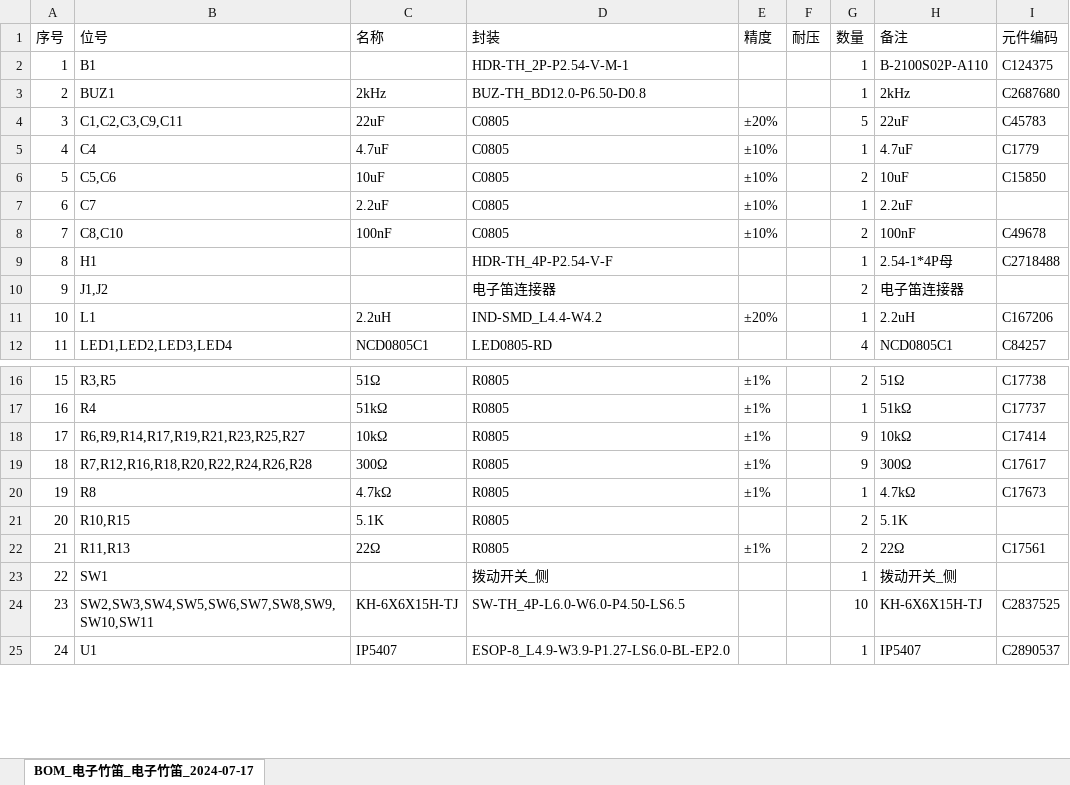
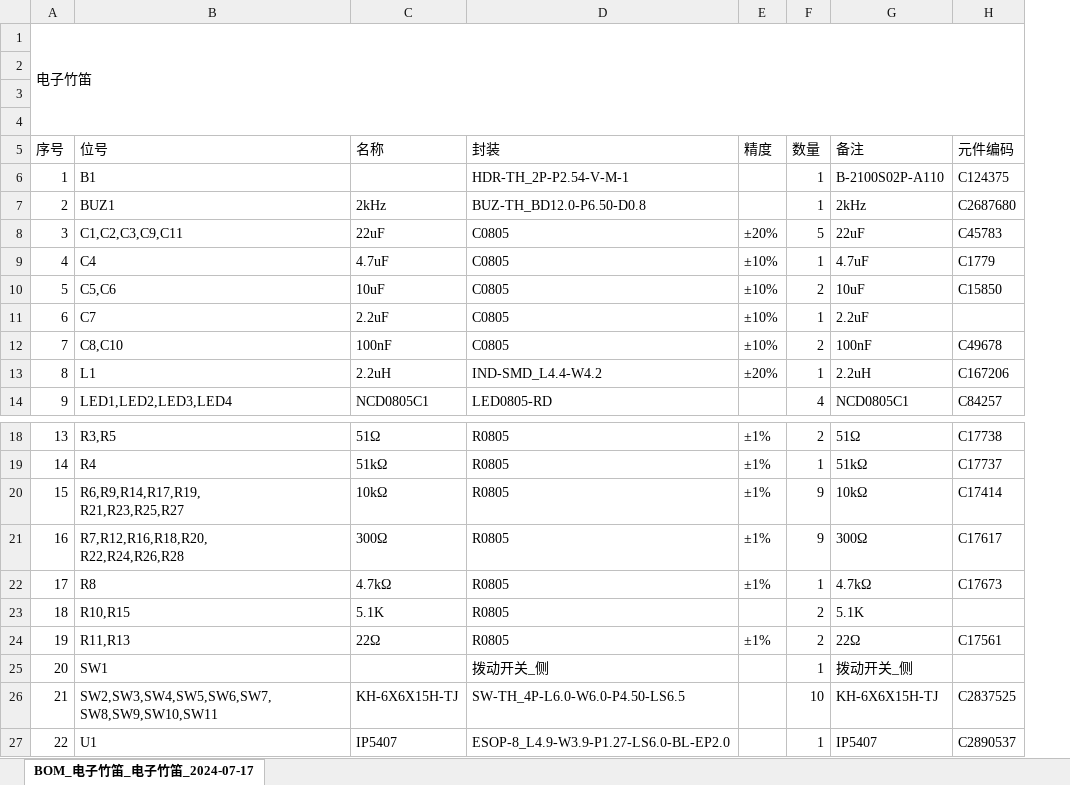
Before and after one commit to houyawei-NO1/electronic-bamboo-flute, an Excel workbook: BOM_电子竹笛_电子竹笛_2024-07-17.xlsx, sheet BOM_电子竹笛_电子竹笛_2024-07-17, drawn as a sheet; only a part is shown, gaps mark what is left out; values as stored, in another font and other column widths than the file's, no cell formats; removed rows and columns are numbered as before the commit, all else as after; ↵ is a line break in a cell; the diff names each change by its address in the sheet, - before the commit and + after, or states it on an @@ line.

```diff
--- a/BOM_电子竹笛_电子竹笛_2024-07-17.xlsx (sheet BOM_电子竹笛_电子竹笛_2024-07-17)
+++ b/BOM_电子竹笛_电子竹笛_2024-07-17.xlsx (sheet BOM_电子竹笛_电子竹笛_2024-07-17)
-column F (耐压), empty
+row 1: 电子竹笛
+row 2: (empty)
+row 3: (empty)
+row 4: (empty)
-row 9: 8 | H1 |  | HDR-TH_4P-P2.54-V-F |  |  | 1 | 2.54-1*4P母 | C2718488
-row 10: 9 | J1,J2 |  | 电子笛连接器 |  |  | 2 | 电子笛连接器
@@ column A (序号) renumbered from row 13 down @@
-B20 (位号): R6,R9,R14,R17,R19,R21,R23,R25,R27
+B20 (位号): R6,R9,R14,R17,R19, ↵ R21,R23,R25,R27
-B21 (位号): R7,R12,R16,R18,R20,R22,R24,R26,R28
+B21 (位号): R7,R12,R16,R18,R20, ↵ R22,R24,R26,R28
-B26 (位号): SW2,SW3,SW4,SW5,SW6,SW7,SW8,SW9,SW10,SW11
+B26 (位号): SW2,SW3,SW4,SW5,SW6,SW7, ↵ SW8,SW9,SW10,SW11
```
Also changed, not shown: cell formats, 46 other files.
